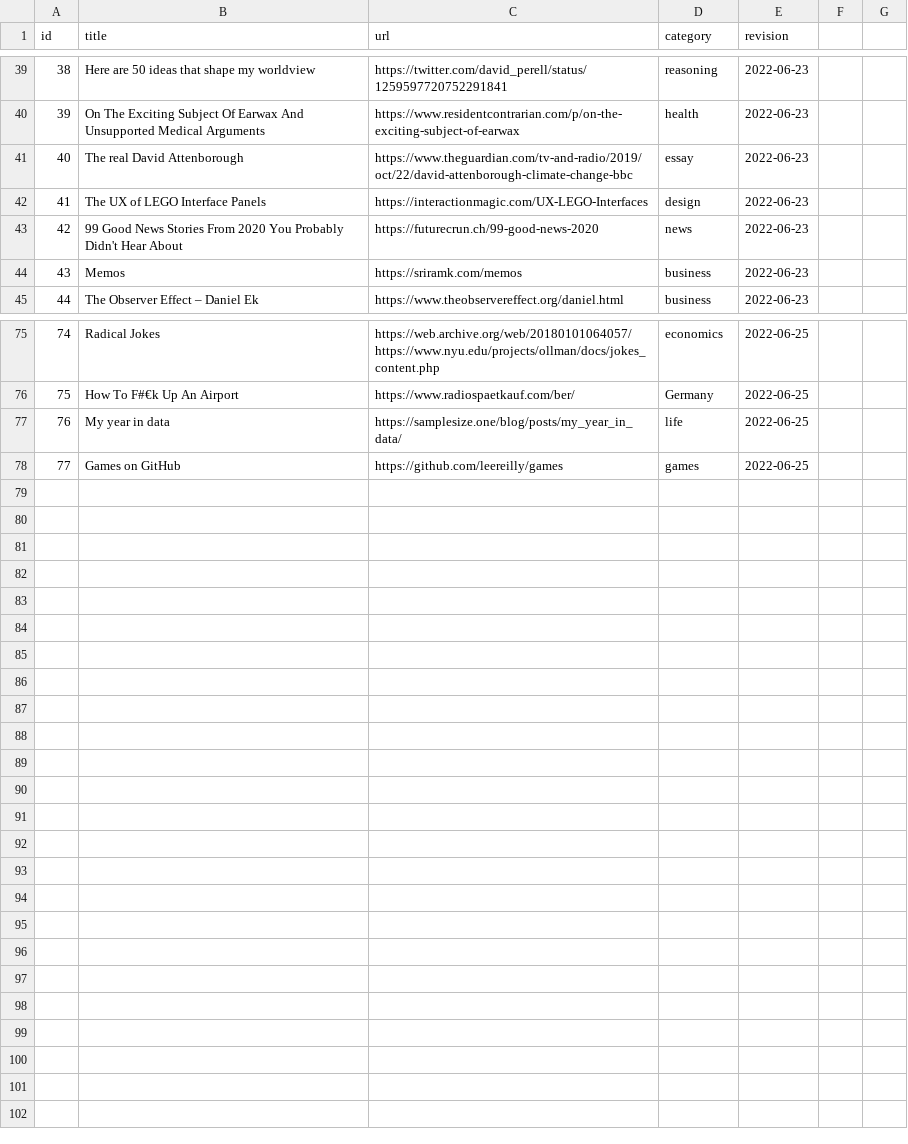
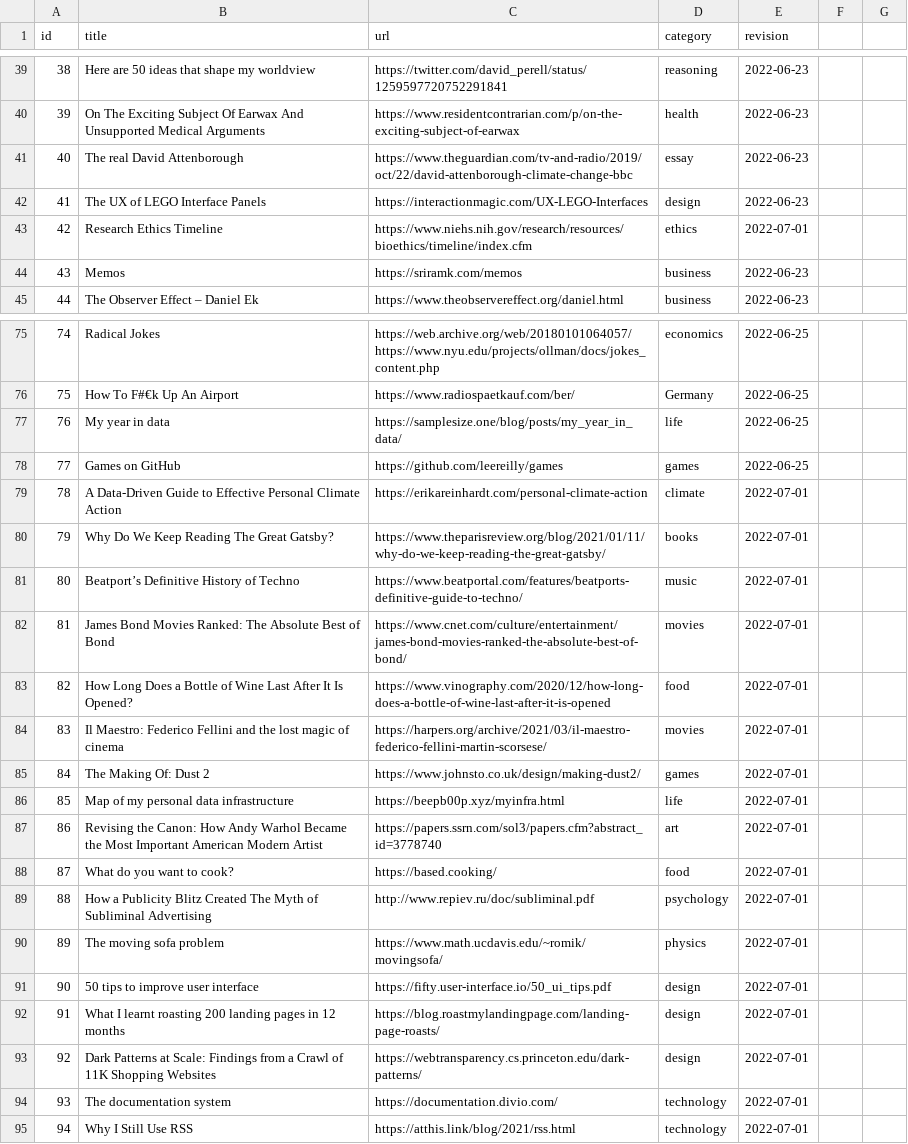
Before and after one commit to erikgahner/links, a CSV file: data.csv, drawn as a sheet; only a part is shown, gaps mark what is left out.

Commit message:
add links

```diff
--- a/data.csv
+++ b/data.csv
@@ -42,3 +42,3 @@ id,title,url,category,revision
 41,"The UX of LEGO Interface Panels",https://interactionmagic.com/UX-LEGO-Interfaces,design,"2022-06-23"
-42,"99 Good News Stories From 2020 You Probably Didn't Hear About",https://futurecrun.ch/99-good-news-2020,news,"2022-06-23"
+42,"Research Ethics Timeline",https://www.niehs.nih.gov/research/resources/bioethics/timeline/index.cfm,ethics,"2022-07-01"
 43,"Memos",https://sriramk.com/memos,business,"2022-06-23"
@@ -78 +78,18 @@ id,title,url,category,revision
 77,"Games on GitHub",https://github.com/leereilly/games,games,"2022-06-25"
+78,"A Data-Driven Guide to Effective Personal Climate Action",https://erikareinhardt.com/personal-climate-action,climate,"2022-07-01"
+79,"Why Do We Keep Reading The Great Gatsby?",https://www.theparisreview.org/blog/2021/01/11/why-do-we-keep-reading-the-great-gatsby/,books,"2022-07-01"
+80,"Beatport’s Definitive History of Techno",https://www.beatportal.com/features/beatports-definitive-guide-to-techno/,music,"2022-07-01"
+81,"James Bond Movies Ranked: The Absolute Best of Bond",https://www.cnet.com/culture/entertainment/james-bond-movies-ranked-the-absolute-best-of-bond/,movies,"2022-07-01"
+82,"How Long Does a Bottle of Wine Last After It Is Opened?",https://www.vinography.com/2020/12/how-long-does-a-bottle-of-wine-last-after-it-is-opened,food,"2022-07-01"
+83,"Il Maestro: Federico Fellini and the lost magic of cinema",https://harpers.org/archive/2021/03/il-maestro-federico-fellini-martin-scorsese/,movies,"2022-07-01"
+84,"The Making Of: Dust 2",https://www.johnsto.co.uk/design/making-dust2/,games,"2022-07-01"
+85,"Map of my personal data infrastructure",https://beepb00p.xyz/myinfra.html,life,"2022-07-01"
+86,"Revising the Canon: How Andy Warhol Became the Most Important American Modern Artist",https://papers.ssrn.com/sol3/papers.cfm?abstract_id=3778740,art,"2022-07-01"
+87,"What do you want to cook?",https://based.cooking/,food,"2022-07-01"
+88,"How a Publicity Blitz Created The Myth of Subliminal Advertising",http://www.repiev.ru/doc/subliminal.pdf,psychology,"2022-07-01"
+89,"The moving sofa problem",https://www.math.ucdavis.edu/~romik/movingsofa/,physics,"2022-07-01"
+90,"50 tips to improve user interface",https://fifty.user-interface.io/50_ui_tips.pdf,design,"2022-07-01"
+91,"What I learnt roasting 200 landing pages in 12 months",https://blog.roastmylandingpage.com/landing-page-roasts/,design,"2022-07-01"
+92,"Dark Patterns at Scale: Findings from a Crawl of 11K Shopping Websites",https://webtransparency.cs.princeton.edu/dark-patterns/,design,"2022-07-01"
+93,"The documentation system",https://documentation.divio.com/,technology,"2022-07-01"
+94,"Why I Still Use RSS",https://atthis.link/blog/2021/rss.html,technology,"2022-07-01"
```
Also changed, not shown: 2 other files.
